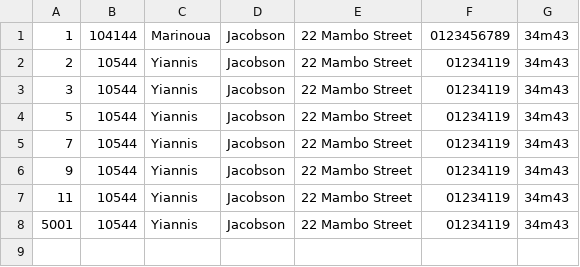
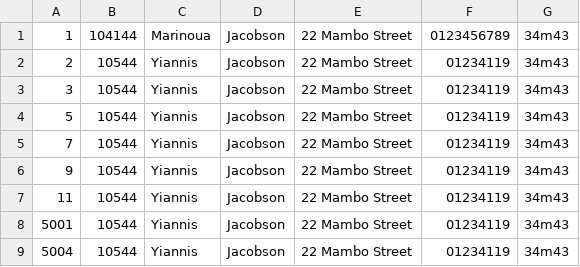
Before and after one commit to Muffin1/MEDI6, a CSV file: Group Project/csv/receptionist.csv, drawn as a sheet; the diff names each change by its address in the sheet, - before the commit and + after, or states it on an @@ line.

```diff
--- a/Group Project/csv/receptionist.csv
+++ b/Group Project/csv/receptionist.csv
+row 9: 5004 | 10544 | Yiannis | Jacobson | 22 Mambo Street | 01234119 | 34m43
```
Also changed, not shown: Group Project/csv/patient.csv, 5 other files.
